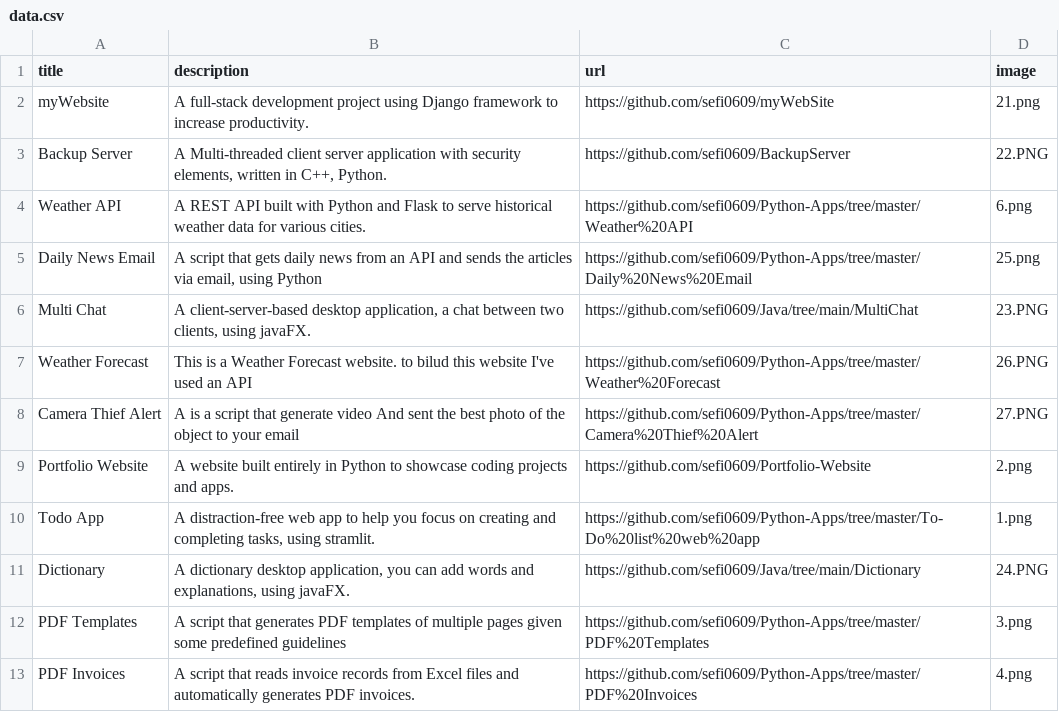
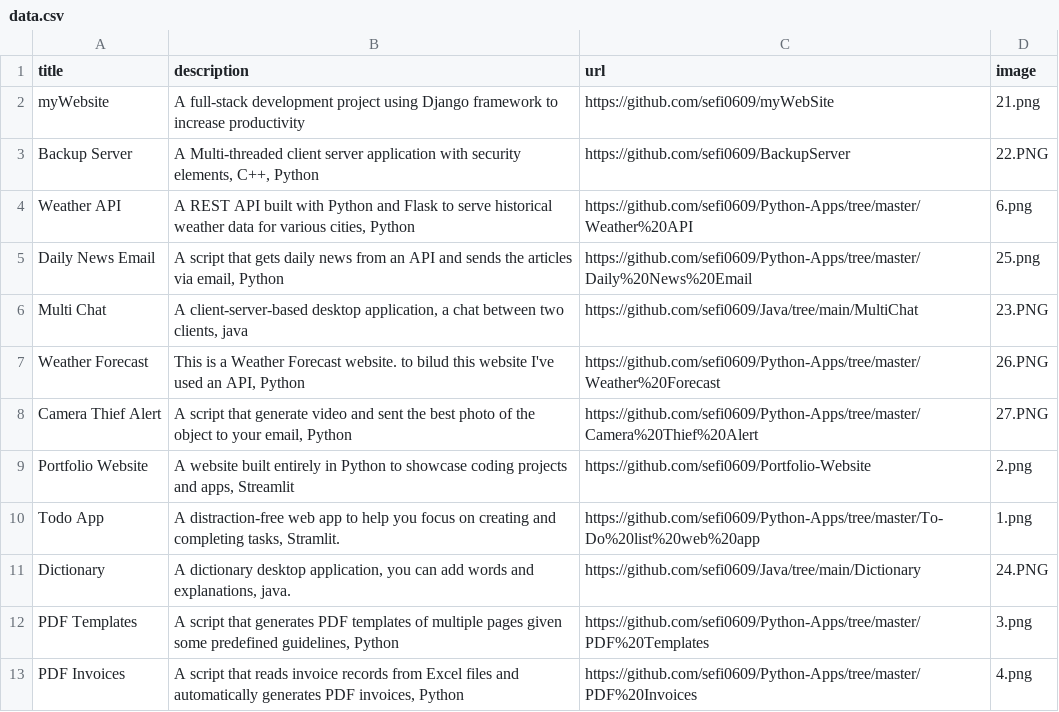
Before and after one commit to sefi0609/Protfolio-Website, a CSV file: data.csv, drawn as a sheet.

Commit message:
Update data.csv

```diff
--- a/data.csv
+++ b/data.csv
@@ -1,13 +1,13 @@
 title;description;url;image
-myWebsite;A full-stack development project using Django framework to increase productivity.;https://github.com/sefi0609/myWebSite;21.png
-Backup Server;A Multi-threaded client server application with security elements, written in C++, Python.;https://github.com/sefi0609/BackupServer;22.PNG
-Weather API;A REST API built with Python and Flask to serve historical weather data for various cities.;https://github.com/sefi0609/Python-Apps/tree/master/Weather%20API;6.png
-Daily News Email;A script that gets daily news from an API and sends the articles via email, using Python;https://github.com/sefi0609/Python-Apps/tree/master/Daily%20News%20Email;25.png
-Multi Chat;A client-server-based desktop application, a chat between two clients, using javaFX.;https://github.com/sefi0609/Java/tree/main/MultiChat;23.PNG
-Weather Forecast;This is a Weather Forecast website. to bilud this website I've used an API;https://github.com/sefi0609/Python-Apps/tree/master/Weather%20Forecast;26.PNG
-Camera Thief Alert;A is a script that generate video And sent the best photo of the object to your email;https://github.com/sefi0609/Python-Apps/tree/master/Camera%20Thief%20Alert;27.PNG
-Portfolio Website;A website built entirely in Python to showcase coding projects and apps.;https://github.com/sefi0609/Portfolio-Website;2.png
-Todo App;A distraction-free web app to help you focus on creating and completing tasks, using stramlit.;https://github.com/sefi0609/Python-Apps/tree/master/To-Do%20list%20web%20app;1.png
-Dictionary;A dictionary desktop application, you can add words and explanations, using javaFX.;https://github.com/sefi0609/Java/tree/main/Dictionary;24.PNG
-PDF Templates;A script that generates PDF templates of multiple pages given some predefined guidelines;https://github.com/sefi0609/Python-Apps/tree/master/PDF%20Templates;3.png
-PDF Invoices;A script that reads invoice records from Excel files and automatically generates PDF invoices.;https://github.com/sefi0609/Python-Apps/tree/master/PDF%20Invoices;4.png
+myWebsite;A full-stack development project using Django framework to increase productivity;https://github.com/sefi0609/myWebSite;21.png
+Backup Server;A Multi-threaded client server application with security elements, C++, Python;https://github.com/sefi0609/BackupServer;22.PNG
+Weather API;A REST API built with Python and Flask to serve historical weather data for various cities, Python;https://github.com/sefi0609/Python-Apps/tree/master/Weather%20API;6.png
+Daily News Email;A script that gets daily news from an API and sends the articles via email, Python;https://github.com/sefi0609/Python-Apps/tree/master/Daily%20News%20Email;25.png
+Multi Chat;A client-server-based desktop application, a chat between two clients, java;https://github.com/sefi0609/Java/tree/main/MultiChat;23.PNG
+Weather Forecast;This is a Weather Forecast website. to bilud this website I've used an API, Python;https://github.com/sefi0609/Python-Apps/tree/master/Weather%20Forecast;26.PNG
+Camera Thief Alert;A script that generate video and sent the best photo of the object to your email, Python;https://github.com/sefi0609/Python-Apps/tree/master/Camera%20Thief%20Alert;27.PNG
+Portfolio Website;A website built entirely in Python to showcase coding projects and apps, Streamlit;https://github.com/sefi0609/Portfolio-Website;2.png
+Todo App;A distraction-free web app to help you focus on creating and completing tasks, Stramlit.;https://github.com/sefi0609/Python-Apps/tree/master/To-Do%20list%20web%20app;1.png
+Dictionary;A dictionary desktop application, you can add words and explanations, java.;https://github.com/sefi0609/Java/tree/main/Dictionary;24.PNG
+PDF Templates;A script that generates PDF templates of multiple pages given some predefined guidelines, Python;https://github.com/sefi0609/Python-Apps/tree/master/PDF%20Templates;3.png
+PDF Invoices;A script that reads invoice records from Excel files and automatically generates PDF invoices, Python;https://github.com/sefi0609/Python-Apps/tree/master/PDF%20Invoices;4.png
```
